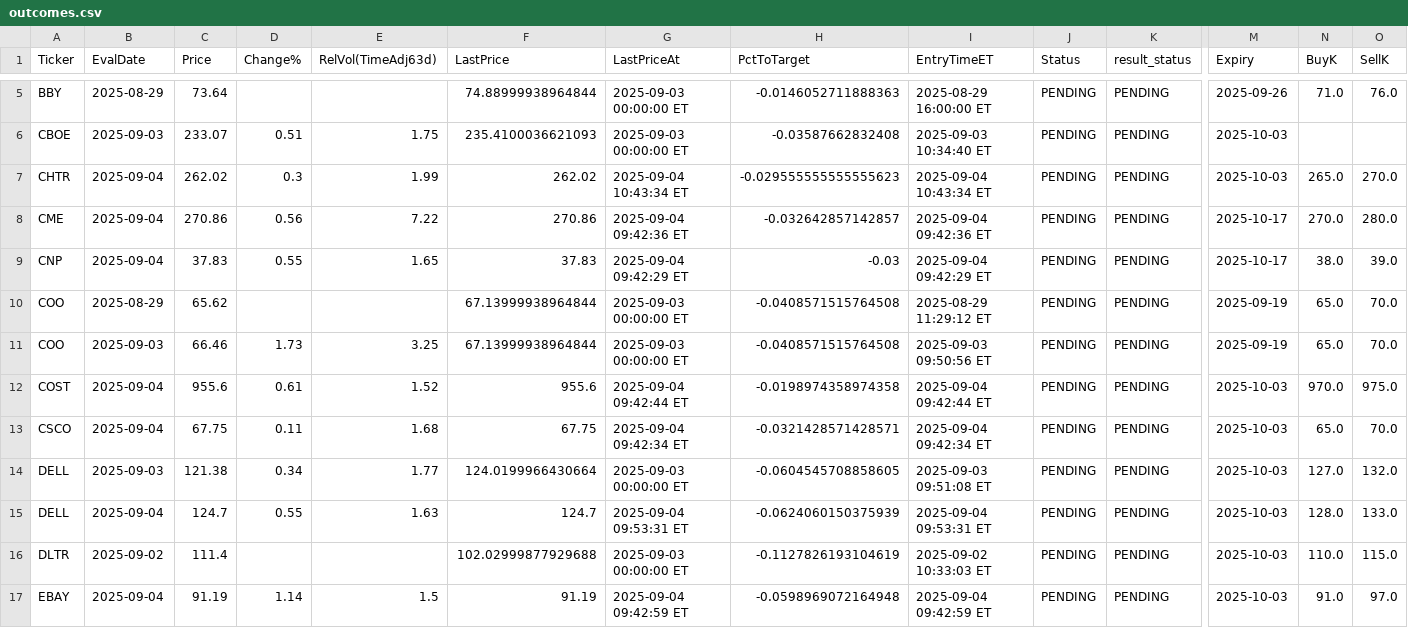
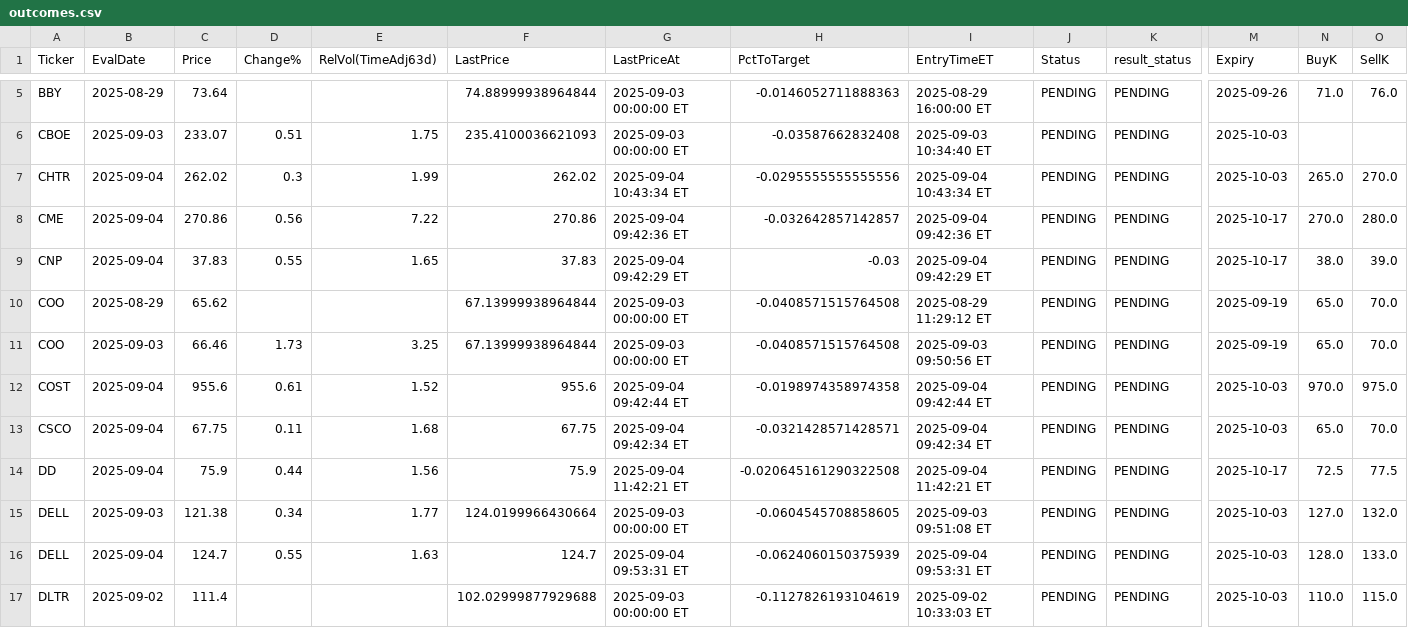
Before and after one commit to jovanpost/sp500scn, a CSV file: data/history/outcomes.csv, drawn as a sheet; only a part is shown, gaps mark what is left out; the shorter side is filled out with more unchanged rows; rows hold the shown columns only; the diff names each change by its address in the sheet, - before the commit and + after, or states it on an @@ line.

```diff
--- a/data/history/outcomes.csv
+++ b/data/history/outcomes.csv
-H7 (PctToTarget): -0.029555555555555623
+H7 (PctToTarget): -0.0295555555555556
+row 14: DD | 2025-09-04 | 75.9 | 0.44 | 1.56 | 75.9 | 2025-09-04 11:42:21 ET | -0.020645161290322508 | 2025-09-04 11:42:21 ET | PENDING | PENDING | 2025-10-17 | 72.5 | 77.5
```
Also changed, not shown: 2 other files.
